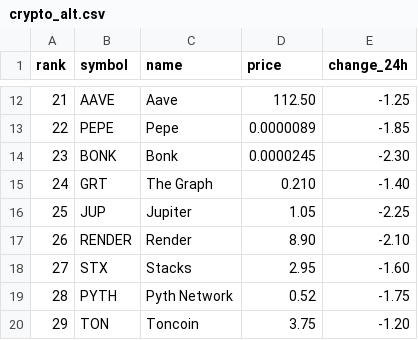
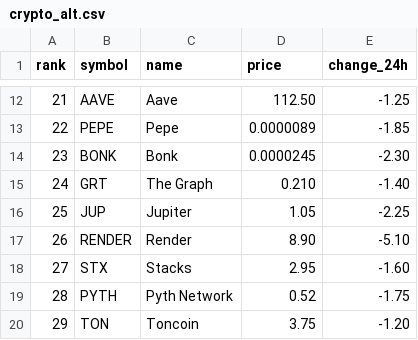
Before and after one commit to n-dwa-crypto/DWA-Portal, a CSV file: data/crypto_alt.csv, drawn as a sheet; only a part is shown, gaps mark what is left out.

Commit message:
Test - Update Render price change in crypto_alt.csv
Updated the price change for Render from -2.10 to -5.10.

```diff
--- a/data/crypto_alt.csv
+++ b/data/crypto_alt.csv
@@ -16,3 +16,3 @@ rank,symbol,name,price,change_24h
 25,JUP,Jupiter,1.05,-2.25
-26,RENDER,Render,8.90,-2.10
+26,RENDER,Render,8.90,-5.10
 27,STX,Stacks,2.95,-1.60
```
